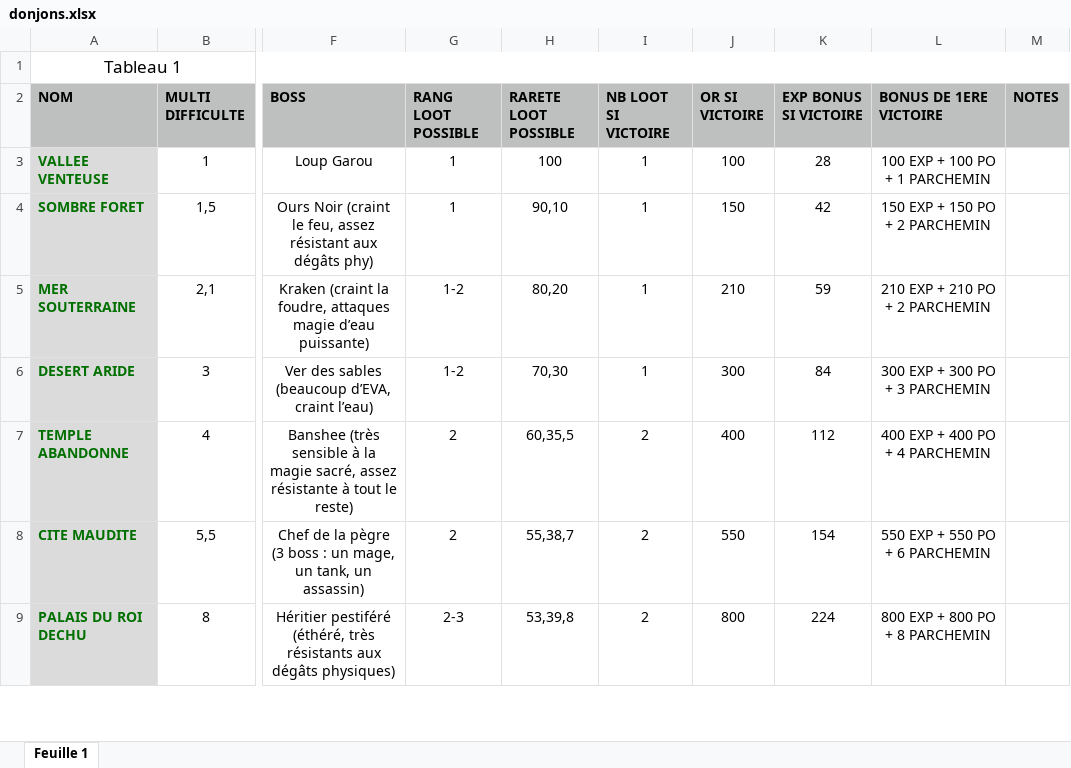
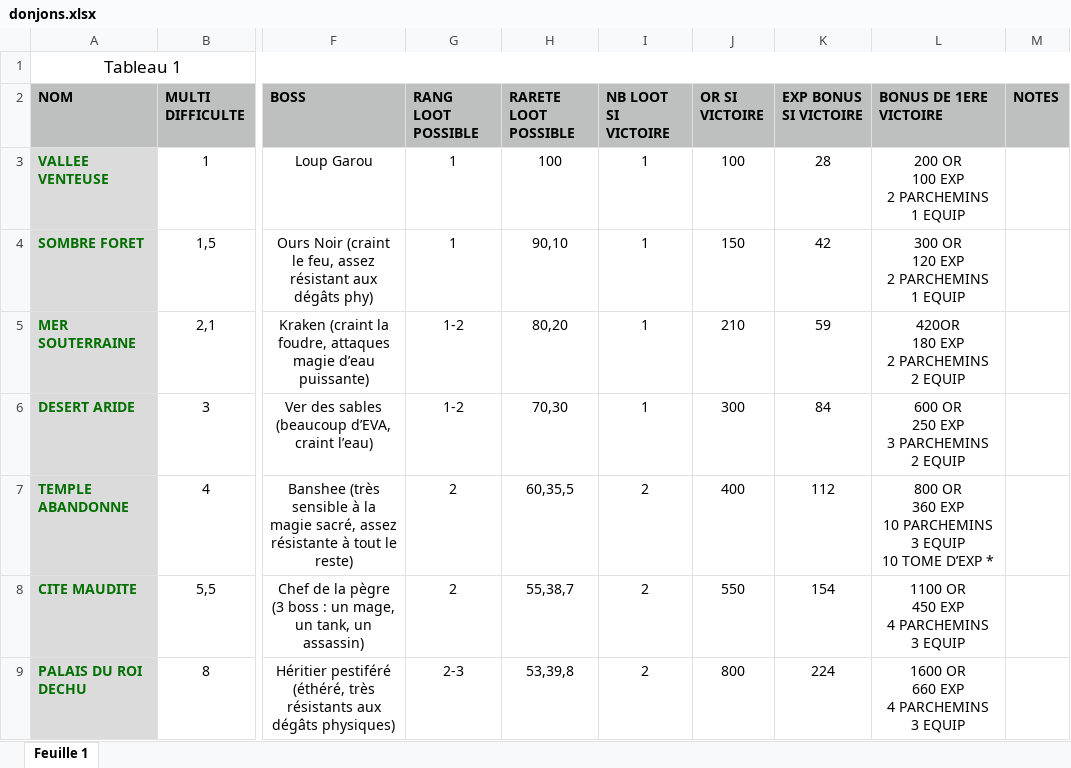
Before and after one commit to py2mzy6wmj-ai/eclipsia, an Excel workbook: docs/donjons.xlsx, sheet Feuille 1, drawn as a sheet; only a part is shown, gaps mark what is left out; values as stored, in another font and other column widths than the file's, no borders; ↵ is a line break in a cell; the diff covers the shown part only; the diff names each change by its address in the sheet, - before the commit and + after, or states it on an @@ line.

```diff
--- a/docs/donjons.xlsx (sheet Feuille 1)
+++ b/docs/donjons.xlsx (sheet Feuille 1)
-L3 (BONUS DE 1ERE VICTOIRE): 100 EXP + 100 PO + 1 PARCHEMIN
+L3 (BONUS DE 1ERE VICTOIRE): 200 OR ↵ 100 EXP ↵ 2 PARCHEMINS ↵ 1 EQUIP
-L4 (BONUS DE 1ERE VICTOIRE): 150 EXP + 150 PO + 2 PARCHEMIN
+L4 (BONUS DE 1ERE VICTOIRE): 300 OR ↵ 120 EXP ↵ 2 PARCHEMINS ↵ 1 EQUIP
-L5 (BONUS DE 1ERE VICTOIRE): 210 EXP + 210 PO + 2 PARCHEMIN
+L5 (BONUS DE 1ERE VICTOIRE): 420OR ↵ 180 EXP ↵ 2 PARCHEMINS ↵ 2 EQUIP
-L6 (BONUS DE 1ERE VICTOIRE): 300 EXP + 300 PO + 3 PARCHEMIN
+L6 (BONUS DE 1ERE VICTOIRE): 600 OR ↵ 250 EXP ↵ 3 PARCHEMINS ↵ 2 EQUIP
-L7 (BONUS DE 1ERE VICTOIRE): 400 EXP + 400 PO + 4 PARCHEMIN
+L7 (BONUS DE 1ERE VICTOIRE): 800 OR ↵ 360 EXP ↵ 10 PARCHEMINS ↵ 3 EQUIP ↵ 10 TOME D’EXP *
-L8 (BONUS DE 1ERE VICTOIRE): 550 EXP + 550 PO + 6 PARCHEMIN
+L8 (BONUS DE 1ERE VICTOIRE): 1100 OR ↵ 450 EXP ↵ 4 PARCHEMINS ↵ 3 EQUIP
-L9 (BONUS DE 1ERE VICTOIRE): 800 EXP + 800 PO + 8 PARCHEMIN
+L9 (BONUS DE 1ERE VICTOIRE): 1600 OR ↵ 660 EXP ↵ 4 PARCHEMINS ↵ 3 EQUIP
```
Also changed, not shown: 23 edited cells elsewhere in this sheet, docs/equipement.xlsx, docs/heros.xlsx.
